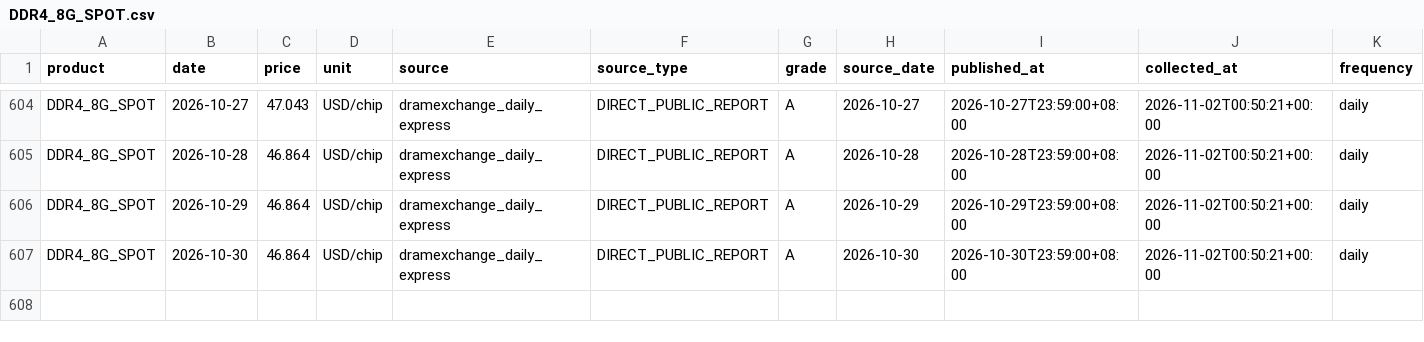
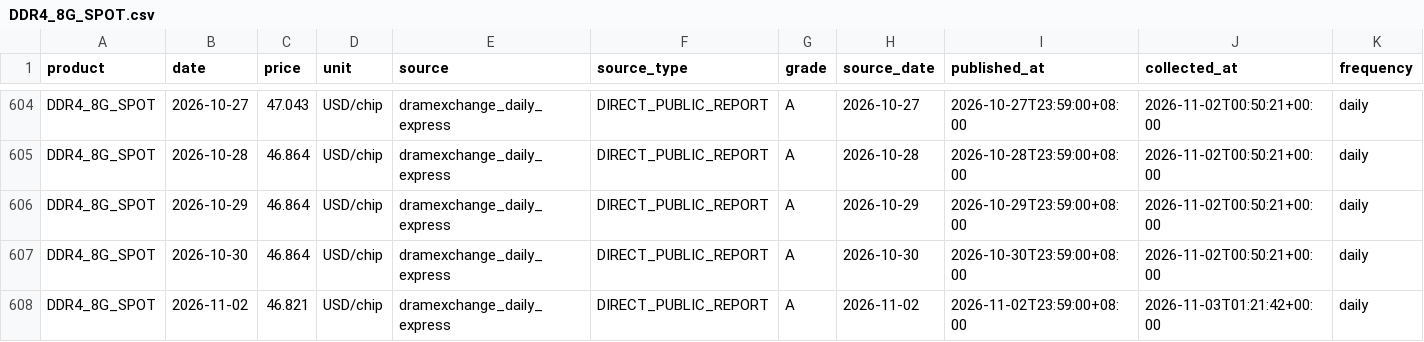
Before and after one commit to 10bpwonsoo/10bp, a CSV file: marketpulse/data/memory_history/dram/DDR4_8G_SPOT.csv, drawn as a sheet; only a part is shown, gaps mark what is left out; rows hold the shown columns only; the diff names each change by its address in the sheet, - before the commit and + after, or states it on an @@ line.

```diff
--- a/marketpulse/data/memory_history/dram/DDR4_8G_SPOT.csv
+++ b/marketpulse/data/memory_history/dram/DDR4_8G_SPOT.csv
+row 608: DDR4_8G_SPOT | 2026-11-02 | 46.821 | USD/chip | dramexchange_daily_express | DIRECT_PUBLIC_REPORT | A | 2026-11-02 | 2026-11-02T23:59:00+08:00 | 2026-11-03T01:21:42+00:00 | daily
```
Also changed, not shown: marketpulse/data/memory_history/dram/DDR4_8G_ETT_SPOT.csv, marketpulse/data/semiconductor/spot/DDR4_16G_ETT_SPOT.csv, 9 other files.
